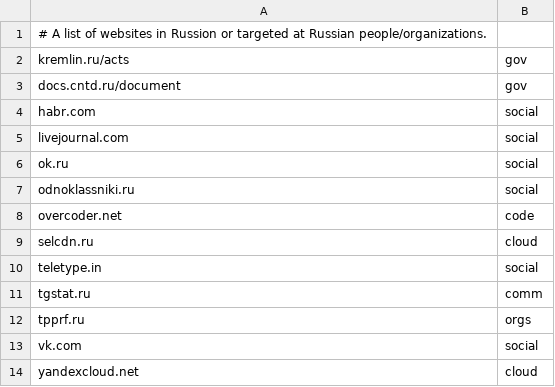
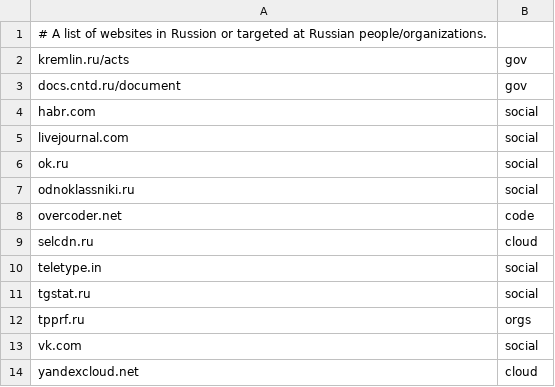
Before and after one commit to Zarcolio/sitedorks, a CSV file: csv/sitedorks-ru.csv, drawn as a sheet.

Commit message:
Update sitedorks-ru.csv

```diff
--- a/csv/sitedorks-ru.csv
+++ b/csv/sitedorks-ru.csv
@@ -10,3 +10,3 @@ selcdn.ru,cloud
 teletype.in,social
-tgstat.ru,comm
+tgstat.ru,social
 tpprf.ru,orgs
```
